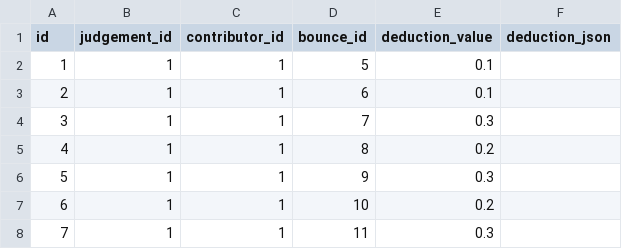
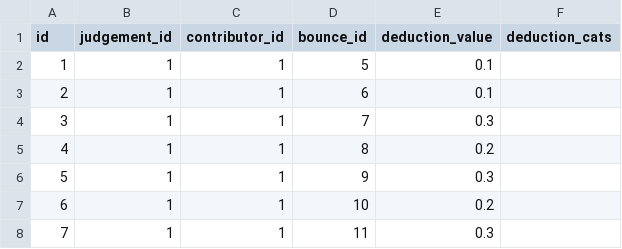
Before and after one commit to psdcon/fyp, a CSV file: Python/db backups/bounce_deductions.csv, drawn as a sheet; only a part is shown.

```diff
--- a/Python/db backups/bounce_deductions.csv
+++ b/Python/db backups/bounce_deductions.csv
@@ -1,2 +1,2 @@
-id,judgement_id,contributor_id,bounce_id,deduction_value,deduction_json
+id,judgement_id,contributor_id,bounce_id,deduction_value,deduction_cats
 1,1,1,5,0.1,
```
Also changed, not shown: Python/db backups/bounces_OLD.csv, 23 other files.
